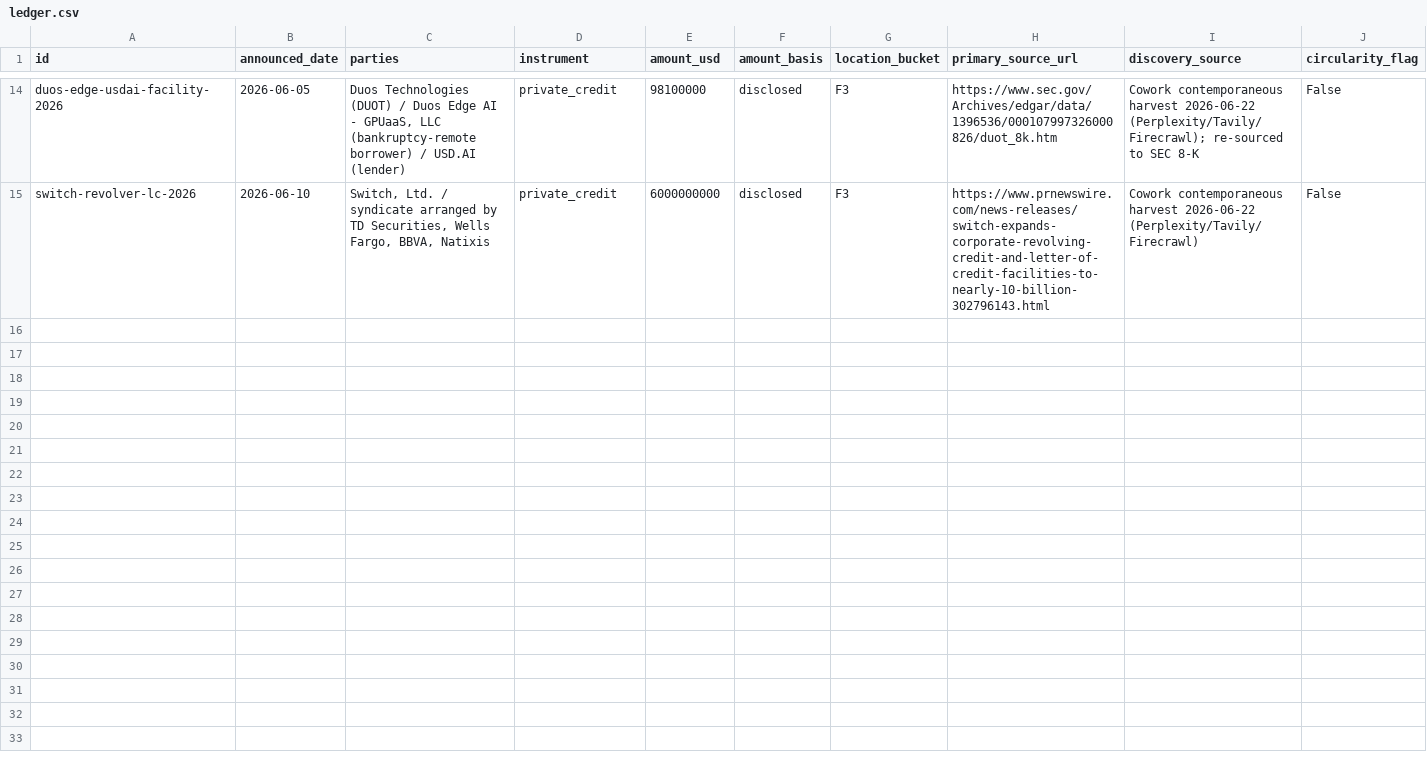
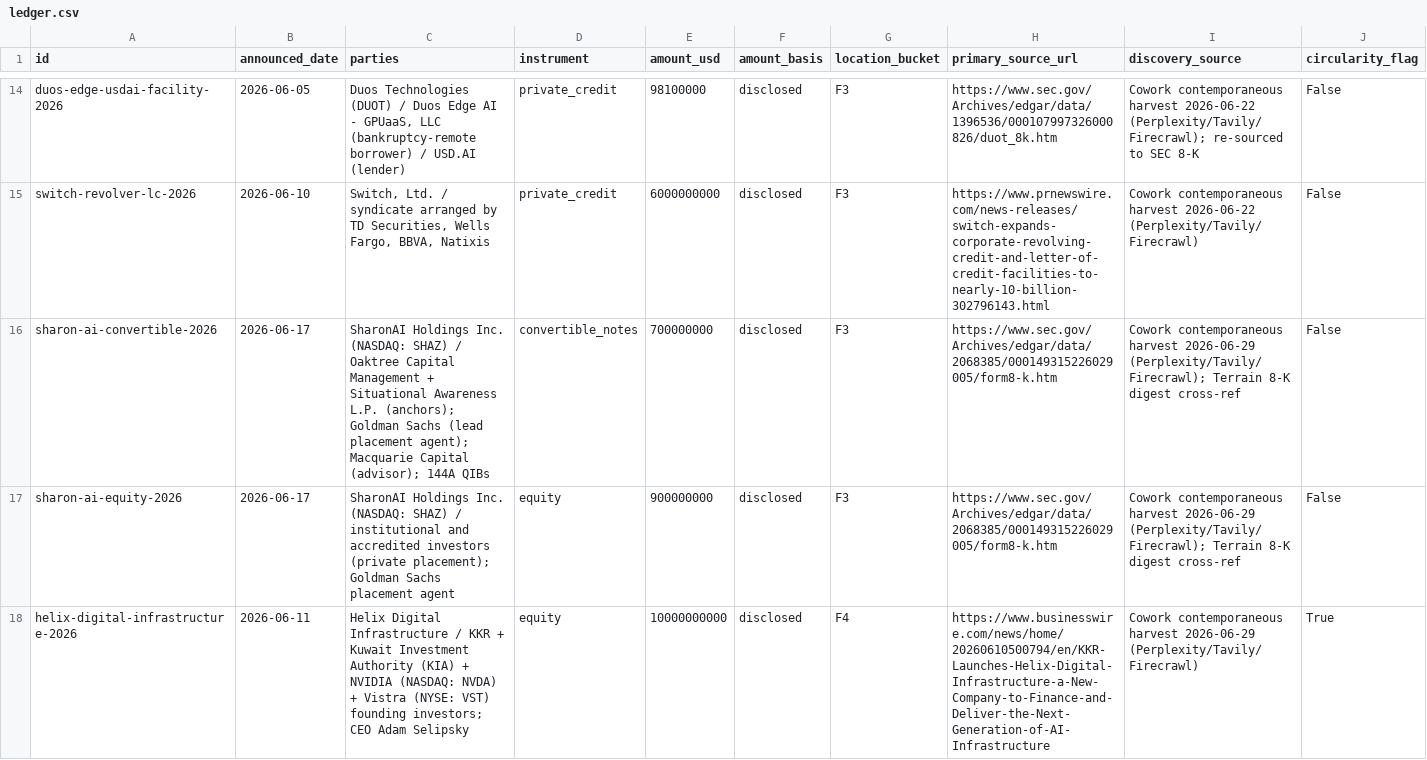
Before and after one commit to allangiraf-hub/return-on-thinking, a CSV file: data/curated/ledger.csv, drawn as a sheet; only a part is shown, gaps mark what is left out; rows hold the shown columns only; the diff names each change by its address in the sheet, - before the commit and + after, or states it on an @@ line.

Commit message:
Harvest 2026-06-29: +3 contemporaneous deals (~$11.6bn) — SharonAI $1.6bn (convertible+equity) + Helix Digital Infrastructure >$10bn (circular)

```diff
--- a/data/curated/ledger.csv
+++ b/data/curated/ledger.csv
+row 16: sharon-ai-convertible-2026 | 2026-06-17 | SharonAI Holdings Inc. (NASDAQ: SHAZ) / Oaktree Capital Management + Situational Awareness L.P. (anchors); Goldman Sachs (lead placement agent); Macquarie Capital (advisor); 144A QIBs | convertible_notes | 700000000 | disclosed | F3 | https://www.sec.gov/Archives/edgar/data/2068385/000149315226029005/form8-k.htm | Cowork contemporaneous harvest 2026-06-29 (Perplexity/Tavily/Firecrawl); Terrain 8-K digest cross-ref | False
+row 17: sharon-ai-equity-2026 | 2026-06-17 | SharonAI Holdings Inc. (NASDAQ: SHAZ) / institutional and accredited investors (private placement); Goldman Sachs placement agent | equity | 900000000 | disclosed | F3 | https://www.sec.gov/Archives/edgar/data/2068385/000149315226029005/form8-k.htm | Cowork contemporaneous harvest 2026-06-29 (Perplexity/Tavily/Firecrawl); Terrain 8-K digest cross-ref | False
+row 18: helix-digital-infrastructure-2026 | 2026-06-11 | Helix Digital Infrastructure / KKR + Kuwait Investment Authority (KIA) + NVIDIA (NASDAQ: NVDA) + Vistra (NYSE: VST) founding investors; CEO Adam Selipsky | equity | 10000000000 | disclosed | F4 | https://www.businesswire.com/news/home/20260610500794/en/KKR-Launches-Helix-Digital-Infrastructure-a-New-Company-to-Finance-and-Deliver-the-Next-Generation-of-AI-Infrastructure | Cowork contemporaneous harvest 2026-06-29 (Perplexity/Tavily/Firecrawl) | True
```
